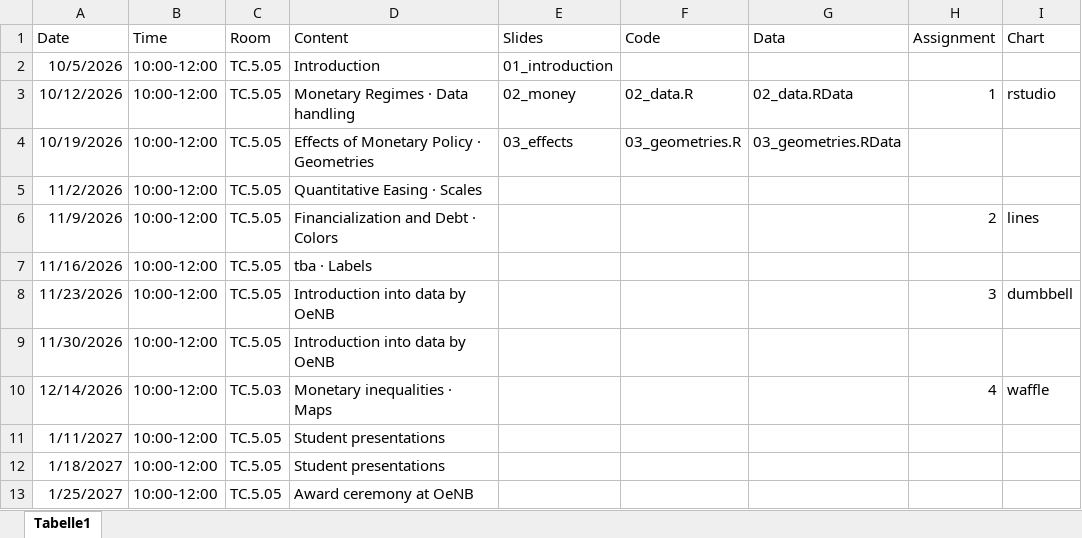
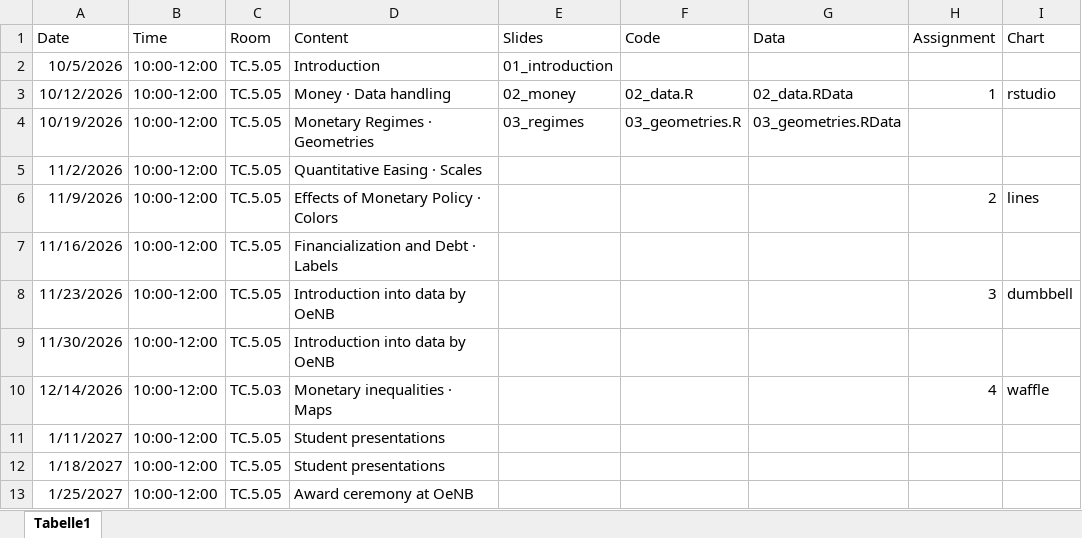
Before and after one commit to mschnetzer/econpol26, an Excel workbook: data/schedule/schedule.xlsx, sheet Tabelle1, drawn as a sheet; values as stored, in another font and other column widths than the file's, no borders; the diff names each change by its address in the sheet, - before the commit and + after, or states it on an @@ line.

Commit message:
Update slides for session 3

```diff
--- a/data/schedule/schedule.xlsx (sheet Tabelle1)
+++ b/data/schedule/schedule.xlsx (sheet Tabelle1)
-D3 (Content): Monetary Regimes · Data handling
+D3 (Content): Money · Data handling
-D4 (Content): Effects of Monetary Policy · Geometries
+D4 (Content): Monetary Regimes · Geometries
-E4 (Slides): 03_effects
+E4 (Slides): 03_regimes
-D6 (Content): Financialization and Debt · Colors
+D6 (Content): Effects of Monetary Policy · Colors
-D7 (Content): tba · Labels
+D7 (Content): Financialization and Debt · Labels
```
Also changed, not shown: 44 other files.
